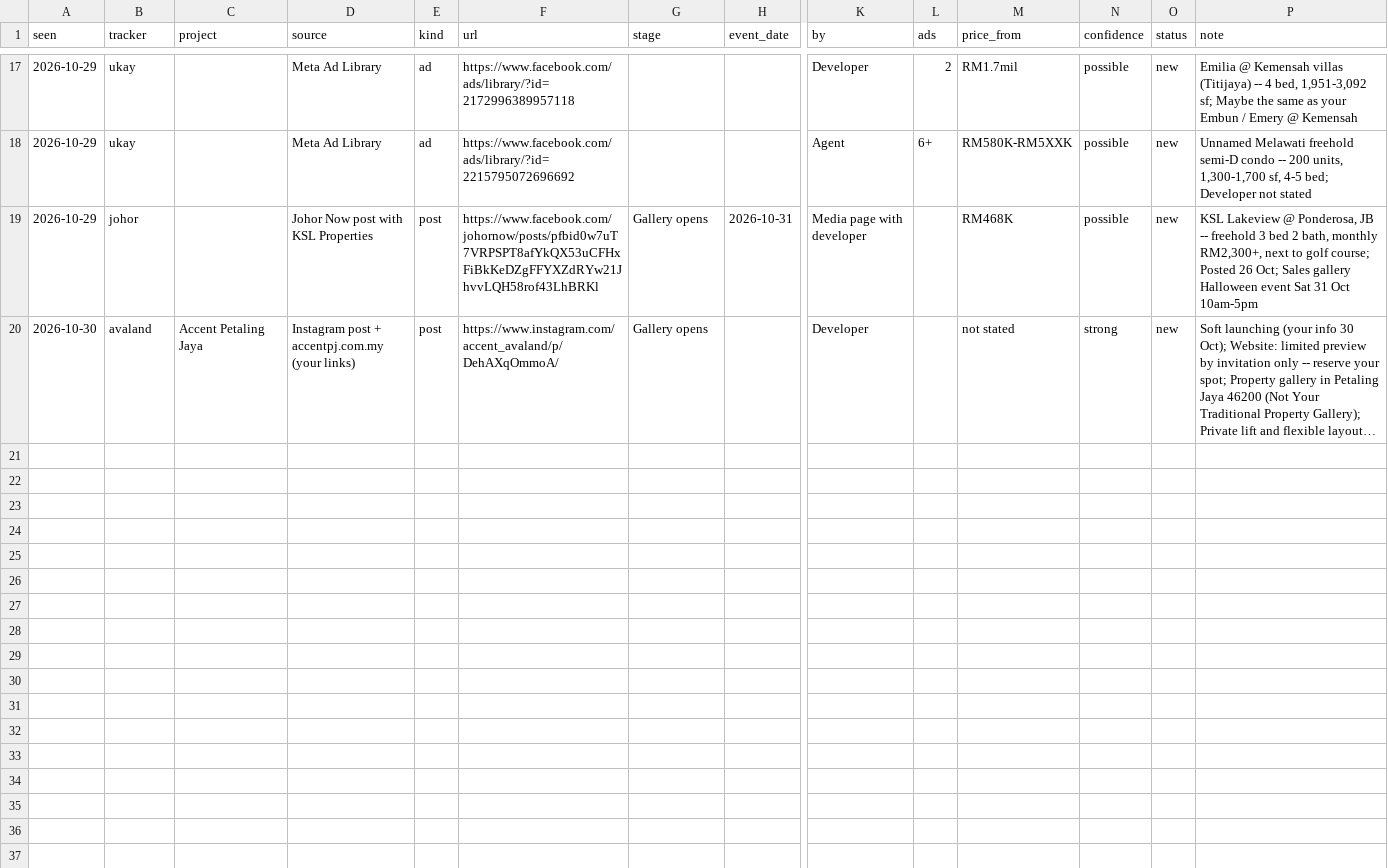
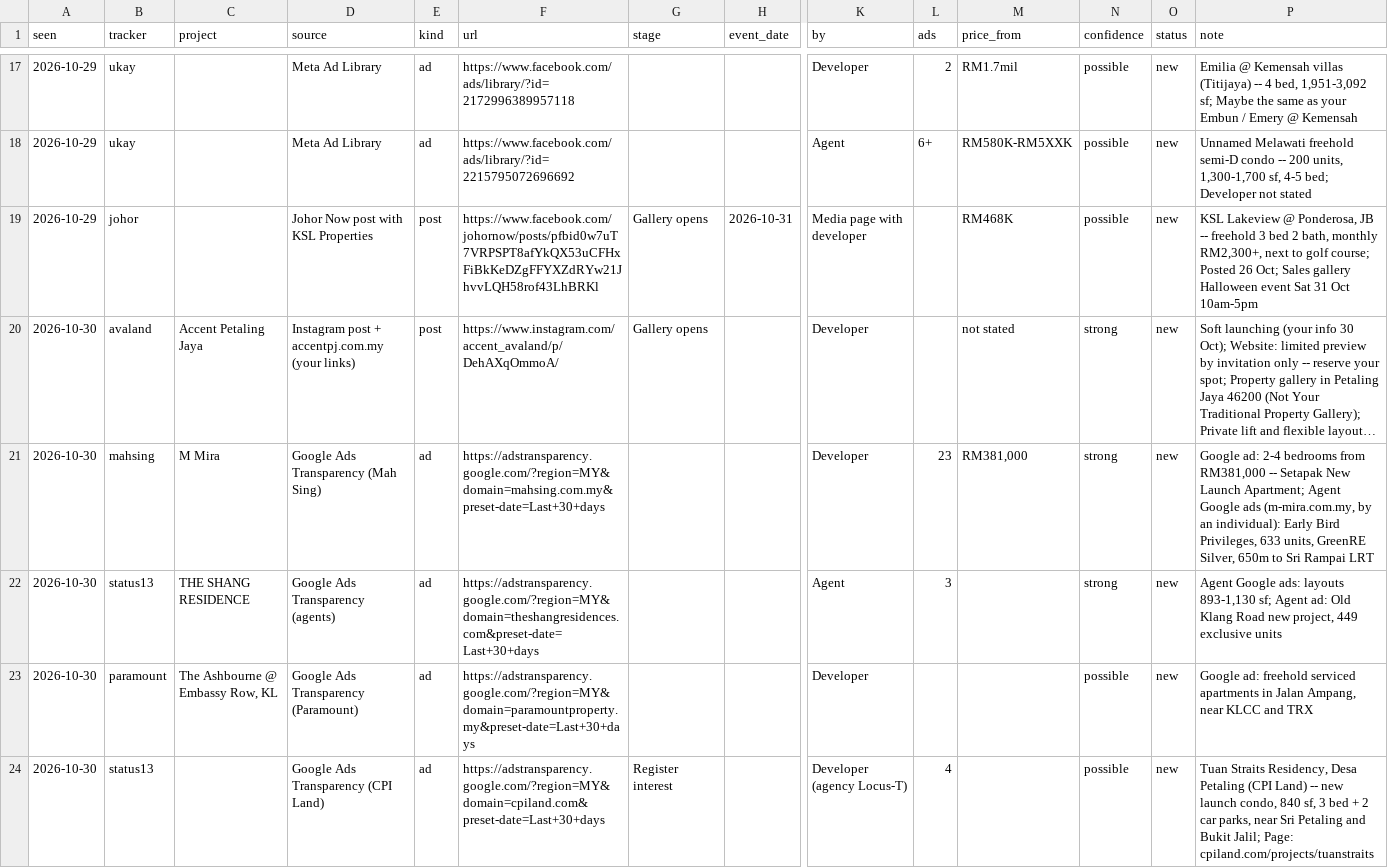
Before and after one commit to smtcu/teduh-tracker, a CSV file: data/prelaunch_finds.csv, drawn as a sheet; only a part is shown, gaps mark what is left out; long unchanged cells end in …; rows hold the shown columns only; the diff names each change by its address in the sheet, - before the commit and + after, or states it on an @@ line.

```diff
--- a/data/prelaunch_finds.csv
+++ b/data/prelaunch_finds.csv
+row 21: 2026-10-30 | mahsing | M Mira | Google Ads Transparency (Mah Sing) | ad | https://adstransparency.google.com/?region=MY&domain=mahsing.com.my&preset-date=Last+30+days |  |  | Developer | 23 | RM381,000 | strong | new | Google ad: 2-4 bedrooms from RM381,000 -- Setapak New Launch Apartment; Agent Google ads (m-mira.com.my, by an individual): Early Bird Privileges, 633 units, GreenRE Silver, 650m to Sri Rampai LRT
+row 22: 2026-10-30 | status13 | THE SHANG RESIDENCE | Google Ads Transparency (agents) | ad | https://adstransparency.google.com/?region=MY&domain=theshangresidences.com&preset-date=Last+30+days |  |  | Agent | 3 |  | strong | new | Agent Google ads: layouts 893-1,130 sf; Agent ad: Old Klang Road new project, 449 exclusive units
+row 23: 2026-10-30 | paramount | The Ashbourne @ Embassy Row, KL | Google Ads Transparency (Paramount) | ad | https://adstransparency.google.com/?region=MY&domain=paramountproperty.my&preset-date=Last+30+days |  |  | Developer |  |  | possible | new | Google ad: freehold serviced apartments in Jalan Ampang, near KLCC and TRX
+row 24: 2026-10-30 | status13 |  | Google Ads Transparency (CPI Land) | ad | https://adstransparency.google.com/?region=MY&domain=cpiland.com&preset-date=Last+30+days | Register interest |  | Developer (agency Locus-T) | 4 |  | possible | new | Tuan Straits Residency, Desa Petaling (CPI Land) -- new launch condo, 840 sf, 3 bed + 2 car parks, near Sri Petaling and Bukit Jalil; Page: cpiland.com/projects/tuanstraits
```
Also changed, not shown: data/prelaunch_pages.csv, data/prelaunch_places.csv.
